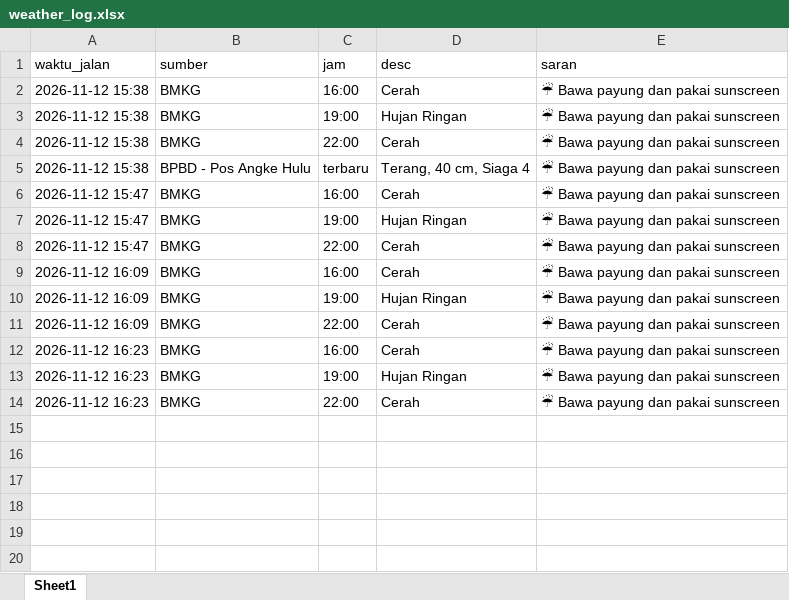
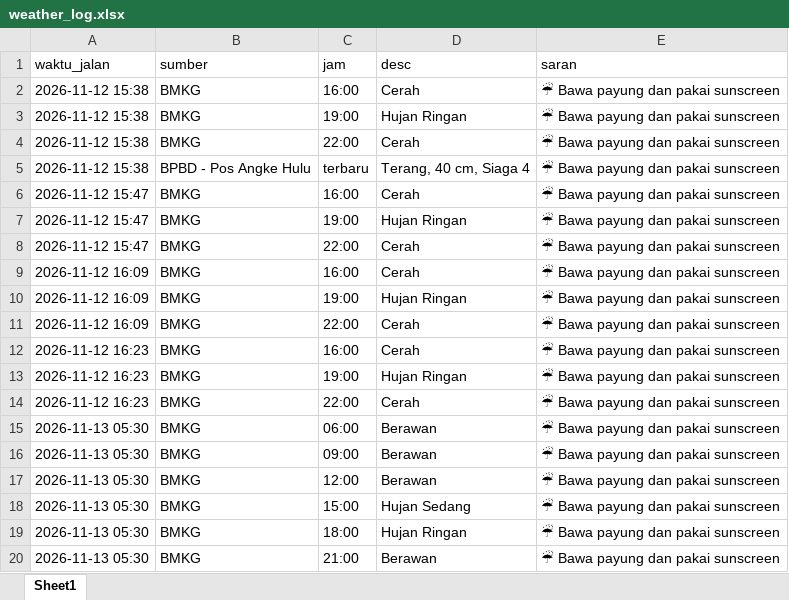
Before and after one commit to NMK02/weather-bot, an Excel workbook: weather_log.xlsx, sheet Sheet1, drawn as a sheet; values as stored, in another font and other column widths than the file's, no borders; the diff names each change by its address in the sheet, - before the commit and + after, or states it on an @@ line.

```diff
--- a/weather_log.xlsx (sheet Sheet1)
+++ b/weather_log.xlsx (sheet Sheet1)
+row 15: 2026-11-13 05:30 | BMKG | 06:00 | Berawan | ☔ Bawa payung dan pakai sunscreen
+row 16: 2026-11-13 05:30 | BMKG | 09:00 | Berawan | ☔ Bawa payung dan pakai sunscreen
+row 17: 2026-11-13 05:30 | BMKG | 12:00 | Berawan | ☔ Bawa payung dan pakai sunscreen
+row 18: 2026-11-13 05:30 | BMKG | 15:00 | Hujan Sedang | ☔ Bawa payung dan pakai sunscreen
+row 19: 2026-11-13 05:30 | BMKG | 18:00 | Hujan Ringan | ☔ Bawa payung dan pakai sunscreen
+row 20: 2026-11-13 05:30 | BMKG | 21:00 | Berawan | ☔ Bawa payung dan pakai sunscreen
```
